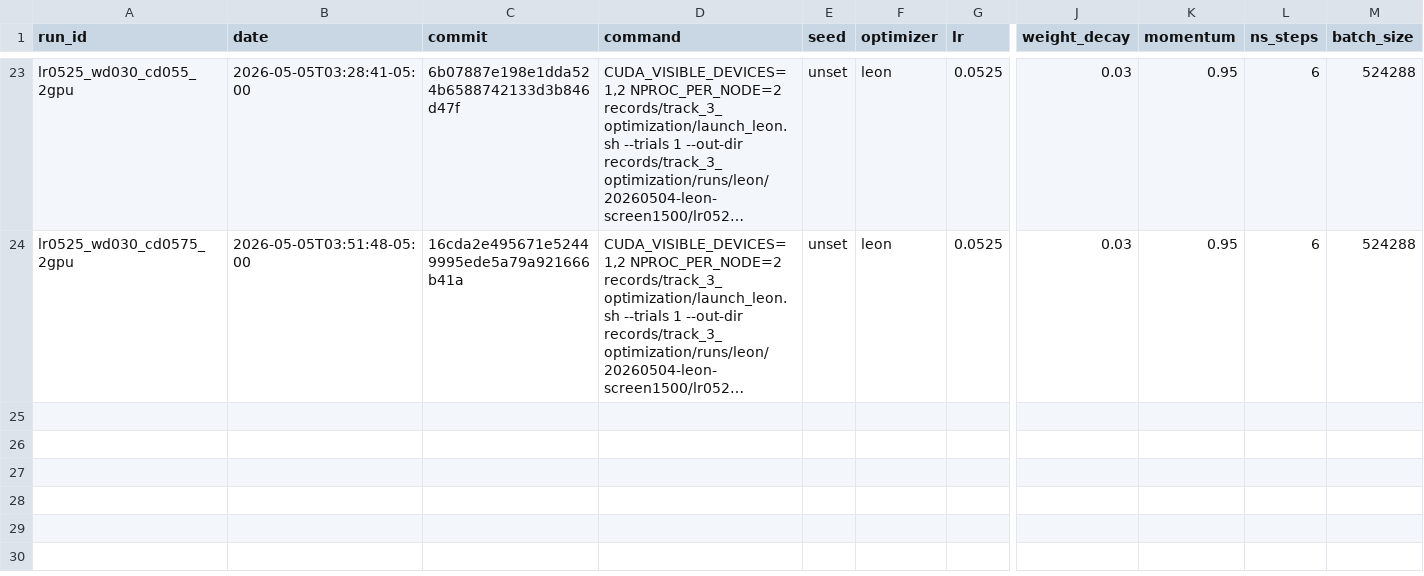
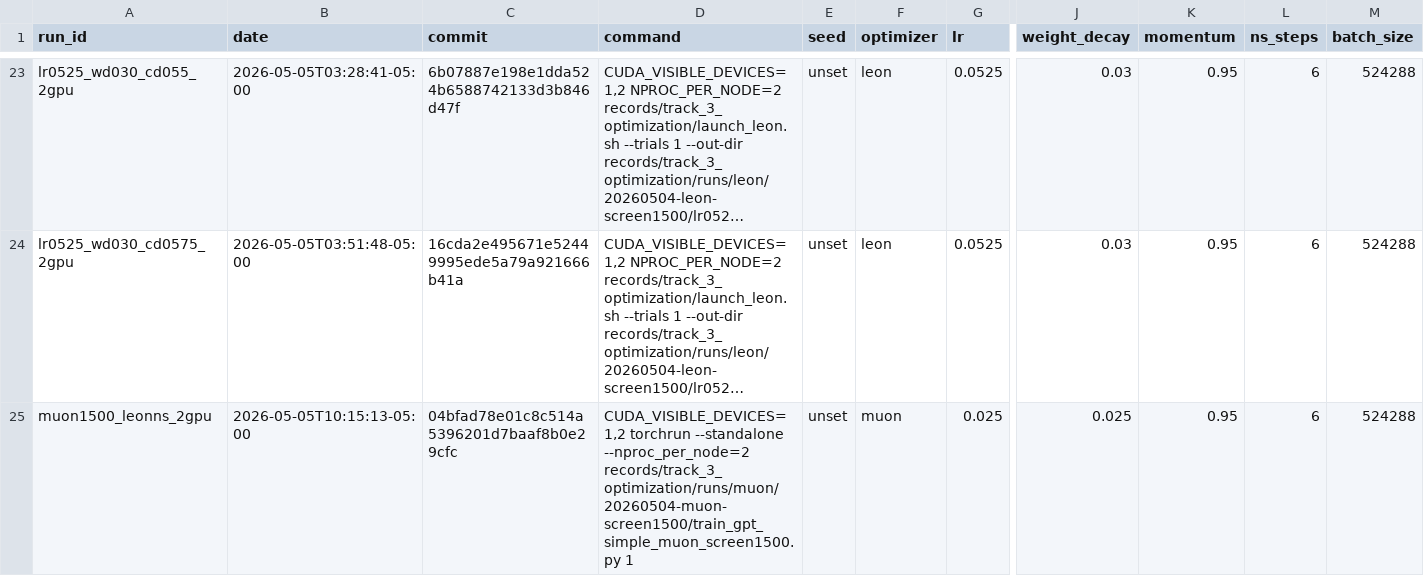
Before and after one commit to Raymond30/modded-nanogpt, a CSV file: records/track_3_optimization/tuning_log.csv, drawn as a sheet; only a part is shown, gaps mark what is left out; long unchanged cells end in …; rows hold the shown columns only; the diff names each change by its address in the sheet, - before the commit and + after, or states it on an @@ line.

Commit message:
Record Muon Leon-NS baseline

```diff
--- a/records/track_3_optimization/tuning_log.csv
+++ b/records/track_3_optimization/tuning_log.csv
+row 25: muon1500_leonns_2gpu | 2026-05-05T10:15:13-05:00 | 04bfad78e01c8c514a5396201d7baaf8b0e29cfc | CUDA_VISIBLE_DEVICES=1,2 torchrun --standalone --nproc_per_node=2 records/track_3_optimization/runs/muon/20260504-muon-screen1500/train_gpt_simple_muon_screen1500.py 1 | unset | muon | 0.025 | 0.025 | 0.95 | 6 | 524288
```
Also changed, not shown: 3 other files.
